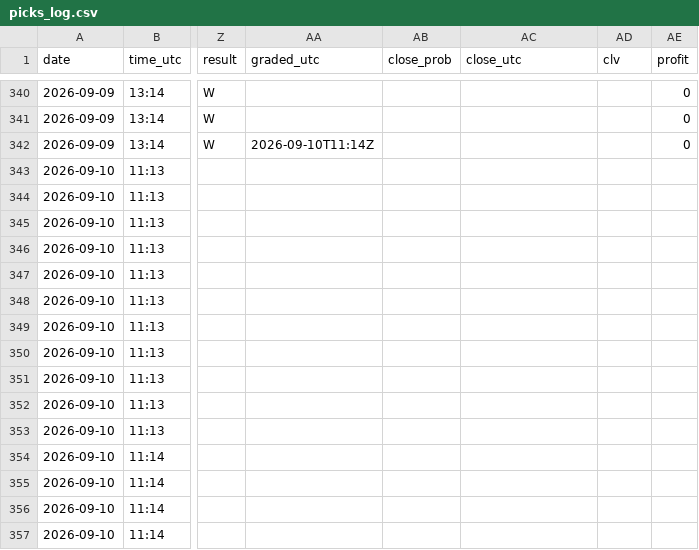
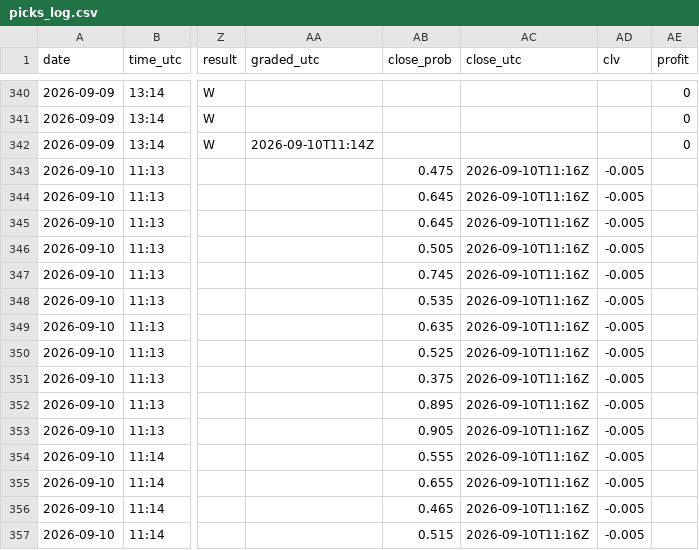
Before and after one commit to Predatuh/EdgeBot, a CSV file: data/v2/picks_log.csv, drawn as a sheet; only a part is shown, gaps mark what is left out; the diff names each change by its address in the sheet, - before the commit and + after, or states it on an @@ line.

```diff
--- a/data/v2/picks_log.csv
+++ b/data/v2/picks_log.csv
-AB343 (close_prob): (empty)
+AB343 (close_prob): 0.475
-AC343:AC357 (close_utc): (empty)
+AC343:AC357 (close_utc): 2026-09-10T11:16Z
-AD343:AD357 (clv): (empty)
+AD343:AD357 (clv): -0.005
-AB344:AB345 (close_prob): (empty)
+AB344:AB345 (close_prob): 0.645
-AB346 (close_prob): (empty)
+AB346 (close_prob): 0.505
-AB347 (close_prob): (empty)
+AB347 (close_prob): 0.745
-AB348 (close_prob): (empty)
+AB348 (close_prob): 0.535
-AB349 (close_prob): (empty)
+AB349 (close_prob): 0.635
-AB350 (close_prob): (empty)
+AB350 (close_prob): 0.525
-AB351 (close_prob): (empty)
+AB351 (close_prob): 0.375
-AB352 (close_prob): (empty)
+AB352 (close_prob): 0.895
-AB353 (close_prob): (empty)
+AB353 (close_prob): 0.905
-AB354 (close_prob): (empty)
+AB354 (close_prob): 0.555
-AB355 (close_prob): (empty)
+AB355 (close_prob): 0.655
-AB356 (close_prob): (empty)
+AB356 (close_prob): 0.465
-AB357 (close_prob): (empty)
+AB357 (close_prob): 0.515
```
Also changed, not shown: 7 other files.
